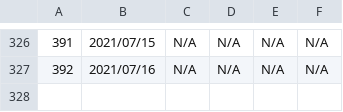
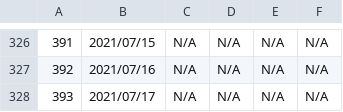
Before and after one commit to Unagi2/cocoa-getinfo, a CSV file: log_pool/cocoa_data.csv, drawn as a sheet; only a part is shown, gaps mark what is left out.

Commit message:
"Data update"

```diff
--- a/log_pool/cocoa_data.csv
+++ b/log_pool/cocoa_data.csv
@@ -327 +327,2 @@
 392,2021/07/16,N/A,N/A,N/A,N/A
+393,2021/07/17,N/A,N/A,N/A,N/A
```
Also changed, not shown: 6 other files.
